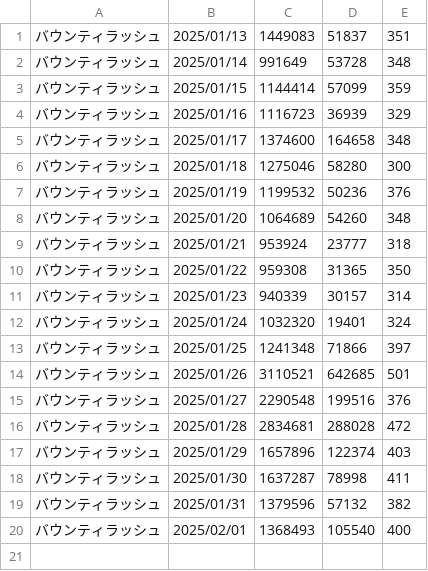
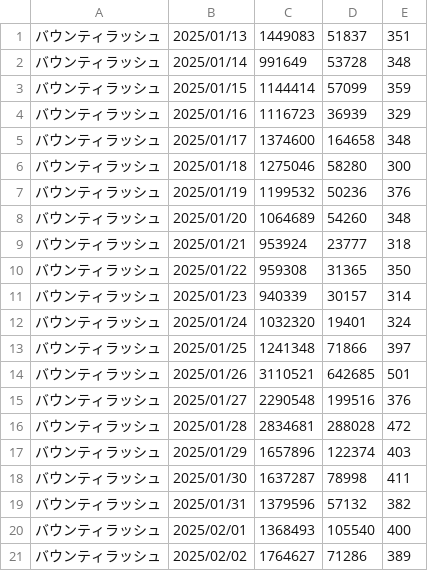
Before and after one commit to iwakiridrcm/youtube-find, a CSV file: bounty/bounty.csv, drawn as a sheet.

```diff
--- a/bounty/bounty.csv
+++ b/bounty/bounty.csv
@@ -20 +20,2 @@
 バウンティラッシュ,2025/02/01,1368493,105540,400
+バウンティラッシュ,2025/02/02,1764627,71286,389
```
Also changed, not shown: compas/compas.csv, gakumasu/gakumasu.csv, 20 other files.
